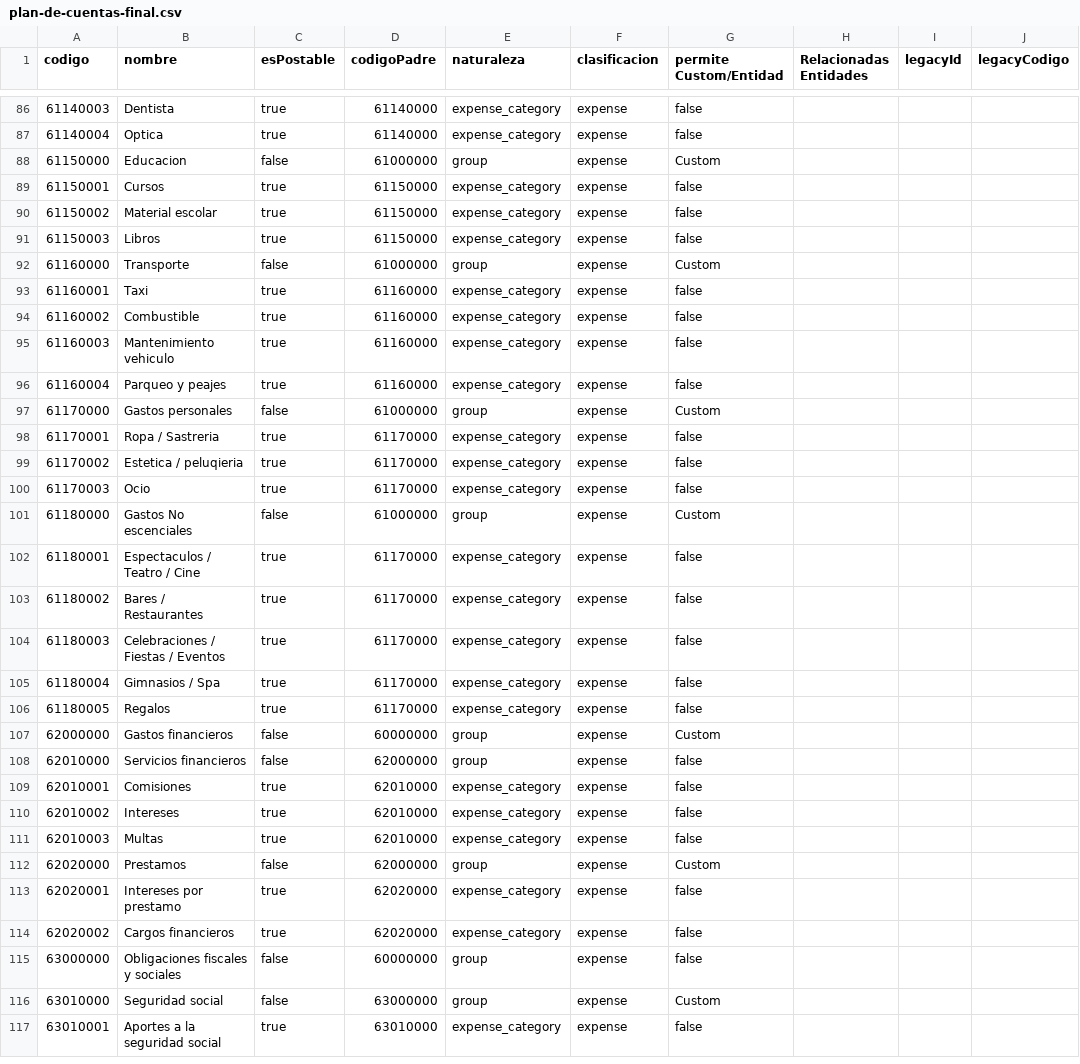
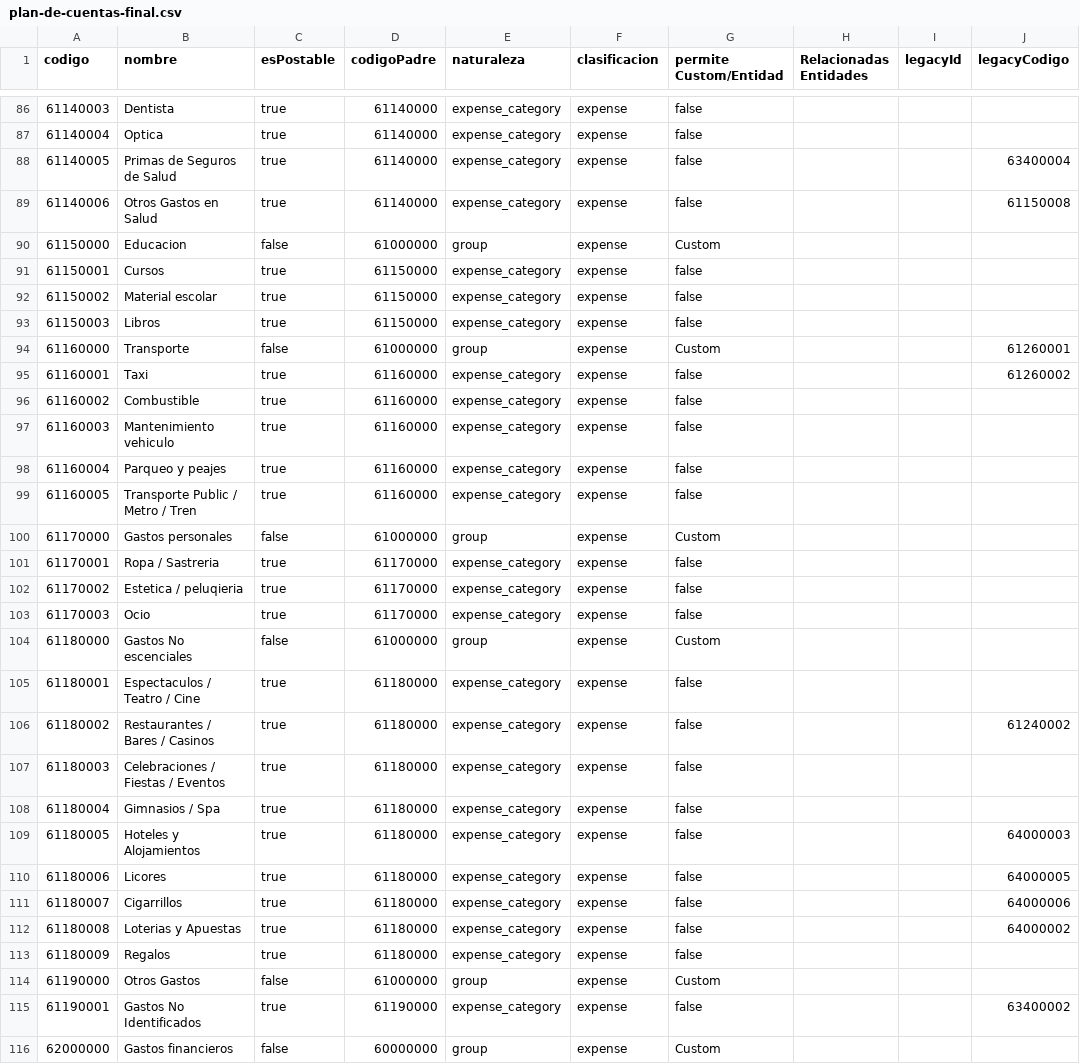
Before and after one commit to leriqueg/tador, a CSV file: specs/foundation/plan-de-cuentas/plan-de-cuentas-final.csv, drawn as a sheet; only a part is shown, gaps mark what is left out; the shorter side is filled out with more unchanged rows; the diff covers the shown part only.

```diff
--- a/specs/foundation/plan-de-cuentas/plan-de-cuentas-final.csv
+++ b/specs/foundation/plan-de-cuentas/plan-de-cuentas-final.csv
@@ -87,2 +87,4 @@ codigo;nombre;esPostable;codigoPadre;naturaleza;clasificacion;permite Custom/Ent
 61140004;Optica;true;61140000;expense_category;expense;false;;;
+61140005;Primas de Seguros de Salud;true;61140000;expense_category;expense;false;;;63400004
+61140006;Otros Gastos en Salud;true;61140000;expense_category;expense;false;;;61150008
 61150000;Educacion;false;61000000;group;expense;Custom;;;
@@ -91,4 +93,4 @@ codigo;nombre;esPostable;codigoPadre;naturaleza;clasificacion;permite Custom/Ent
 61150003;Libros;true;61150000;expense_category;expense;false;;;
-61160000;Transporte;false;61000000;group;expense;Custom;;;
-61160001;Taxi;true;61160000;expense_category;expense;false;;;
+61160000;Transporte;false;61000000;group;expense;Custom;;;61260001
+61160001;Taxi;true;61160000;expense_category;expense;false;;;61260002
 61160002;Combustible;true;61160000;expense_category;expense;false;;;
@@ -96,2 +98,3 @@ codigo;nombre;esPostable;codigoPadre;naturaleza;clasificacion;permite Custom/Ent
 61160004;Parqueo y peajes;true;61160000;expense_category;expense;false;;;
+61160005;Transporte Public / Metro / Tren;true;61160000;expense_category;expense;false;;;
 61170000;Gastos personales;false;61000000;group;expense;Custom;;;
@@ -101,7 +104,13 @@ codigo;nombre;esPostable;codigoPadre;naturaleza;clasificacion;permite Custom/Ent
 61180000;Gastos No escenciales;false;61000000;group;expense;Custom;;;
-61180001;Espectaculos / Teatro  / Cine;true;61170000;expense_category;expense;false;;;
-61180002;Bares / Restaurantes ;true;61170000;expense_category;expense;false;;;
-61180003;Celebraciones / Fiestas / Eventos;true;61170000;expense_category;expense;false;;;
-61180004;Gimnasios / Spa ;true;61170000;expense_category;expense;false;;;
-61180005;Regalos;true;61170000;expense_category;expense;false;;;
+61180001;Espectaculos / Teatro  / Cine;true;61180000;expense_category;expense;false;;;
+61180002;Restaurantes / Bares / Casinos;true;61180000;expense_category;expense;false;;;61240002
+61180003;Celebraciones / Fiestas / Eventos;true;61180000;expense_category;expense;false;;;
+61180004;Gimnasios / Spa;true;61180000;expense_category;expense;false;;;
+61180005;Hoteles y Alojamientos;true;61180000;expense_category;expense;false;;;64000003
+61180006;Licores;true;61180000;expense_category;expense;false;;;64000005
+61180007;Cigarrillos;true;61180000;expense_category;expense;false;;;64000006
+61180008;Loterias y Apuestas;true;61180000;expense_category;expense;false;;;64000002
+61180009;Regalos;true;61180000;expense_category;expense;false;;;
+61190000;Otros Gastos;false;61000000;group;expense;Custom;;;
+61190001;Gastos No Identificados;true;61190000;expense_category;expense;false;;;63400002
 62000000;Gastos financieros;false;60000000;group;expense;Custom;;;
```
Also changed, not shown: 18 edited cells elsewhere in this file, 11 other files.
